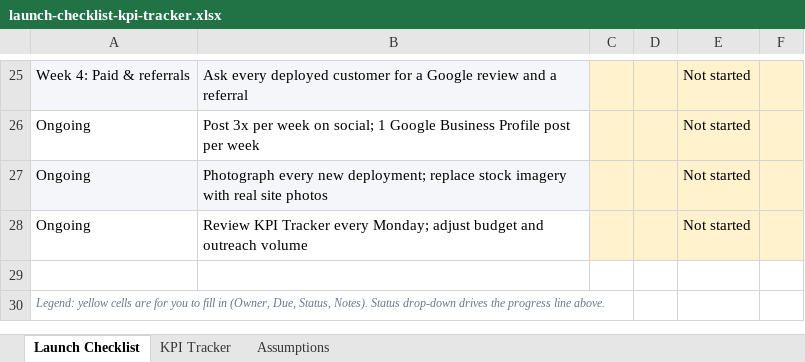
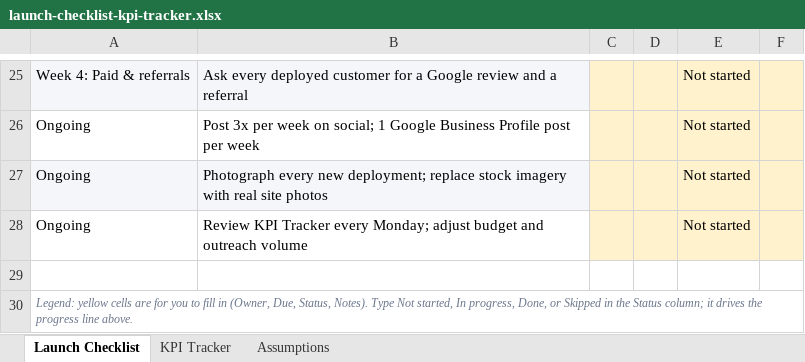
Before and after one commit to wolfaustingit/lonestarmobilesecurity, an Excel workbook: marketing-kit/plan/launch-checklist-kpi-tracker.xlsx, sheet Launch Checklist, drawn as a sheet; only a part is shown, gaps mark what is left out; values as stored, in another font and other column widths than the file's, no borders; conditional formats not drawn; the diff names each change by its address in the sheet, - before the commit and + after, or states it on an @@ line.

```diff
--- a/marketing-kit/plan/launch-checklist-kpi-tracker.xlsx (sheet Launch Checklist)
+++ b/marketing-kit/plan/launch-checklist-kpi-tracker.xlsx (sheet Launch Checklist)
-A30: …Status, Notes). Status drop-down drives the…
+A30: …Status, Notes). Type Not started, In progress, Done, or Skipped in the Status column; it drives the…
```
Also changed, not shown: marketing-kit/advertising/ad-copy-bank.xlsx, 1 other file.
